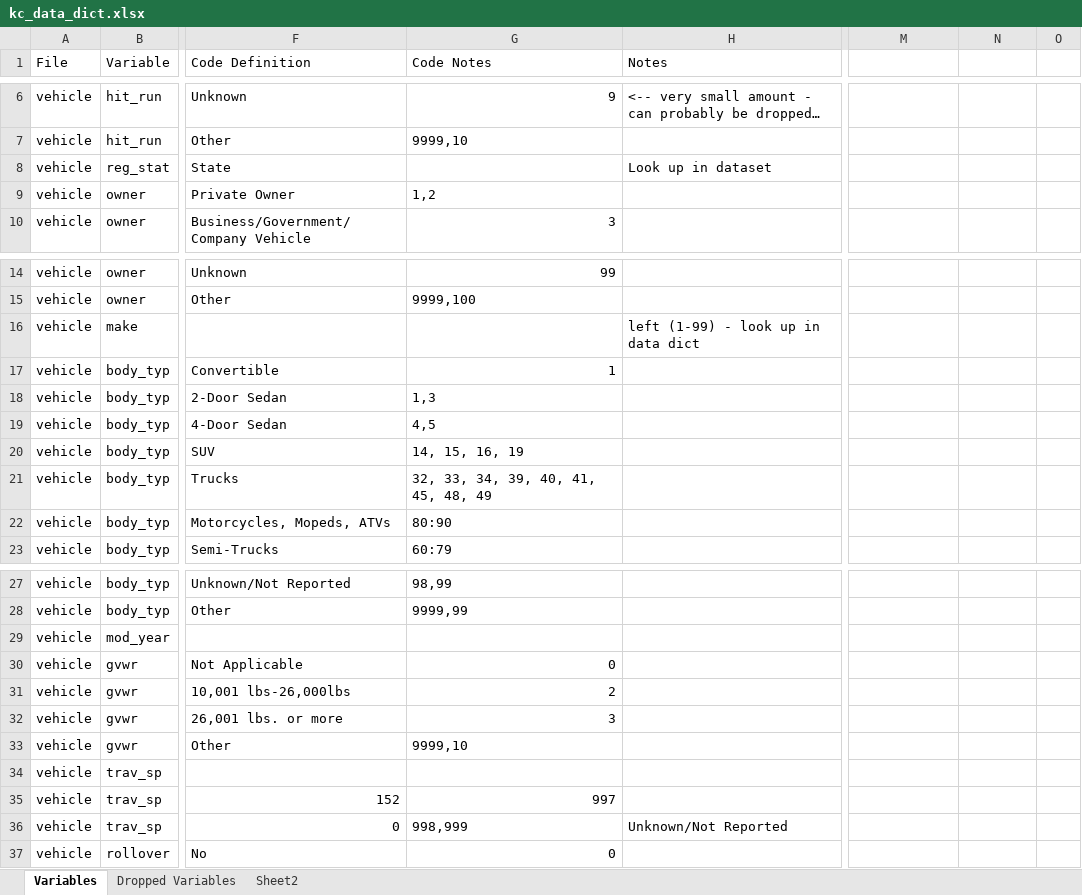
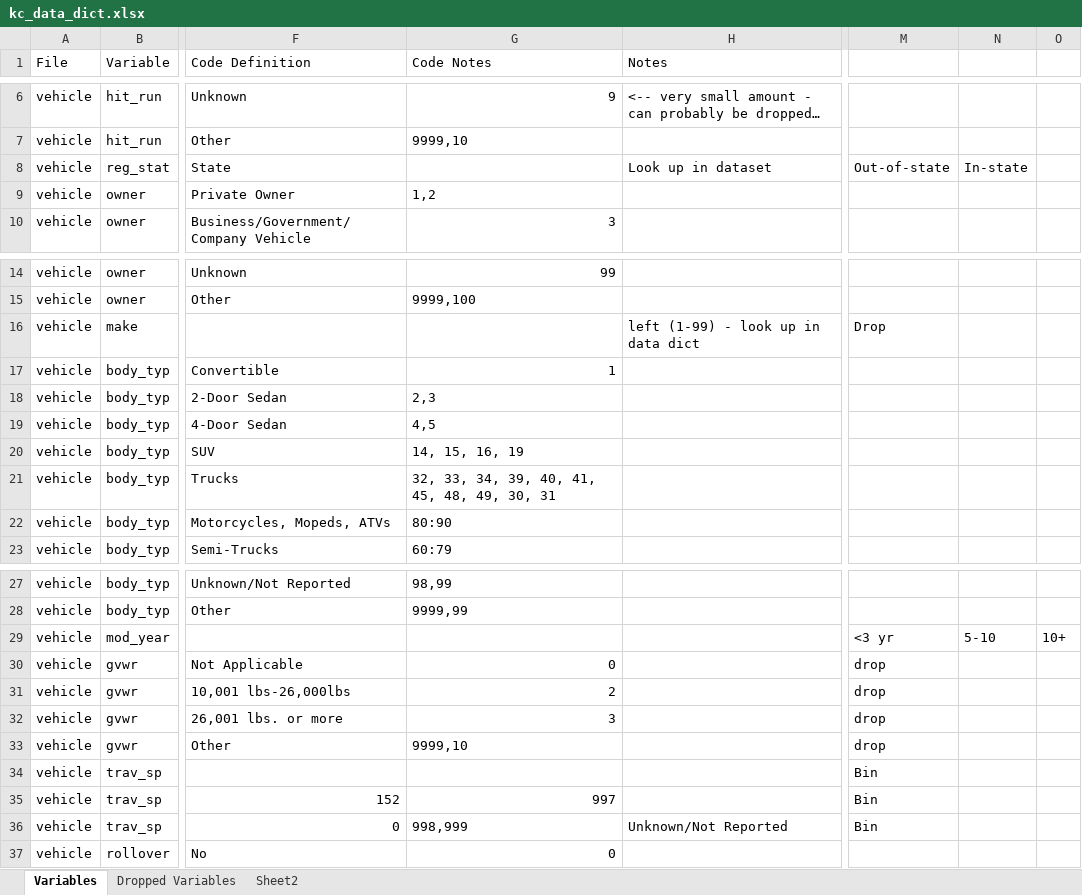
Before and after one commit to joshwilson29/NYCTrafficCollisions, an Excel workbook: kc/kc_data_dict.xlsx, sheet Variables, drawn as a sheet; only a part is shown, gaps mark what is left out; long unchanged cells end in …; values as stored, in another font and other column widths than the file's, no borders; the diff covers the shown part only; the diff names each change by its address in the sheet, - before the commit and + after, or states it on an @@ line.

Commit message:
updated script for binning variables

```diff
--- a/kc/kc_data_dict.xlsx (sheet Variables)
+++ b/kc/kc_data_dict.xlsx (sheet Variables)
-M8: (empty)
+M8: Out-of-state
-N8: (empty)
+N8: In-state
-M16: (empty)
+M16: Drop
-G18 (Code Notes): 1,3
+G18 (Code Notes): 2,3
-G21 (Code Notes): 32, 33, 34, 39, 40, 41, 45, 48, 49
+G21 (Code Notes): 32, 33, 34, 39, 40, 41, 45, 48, 49, 30, 31
-M29: (empty)
+M29: <3 yr
-N29: (empty)
+N29: 5-10
-O29: (empty)
+O29: 10+
-M30:M33: (empty)
+M30:M33: drop
-M34:M36: (empty)
+M34:M36: Bin
```
Also changed, not shown: 19 added rows, 1 removed row and 6 edited cells elsewhere in this sheet, formulas that keep their value, 5 other files.
